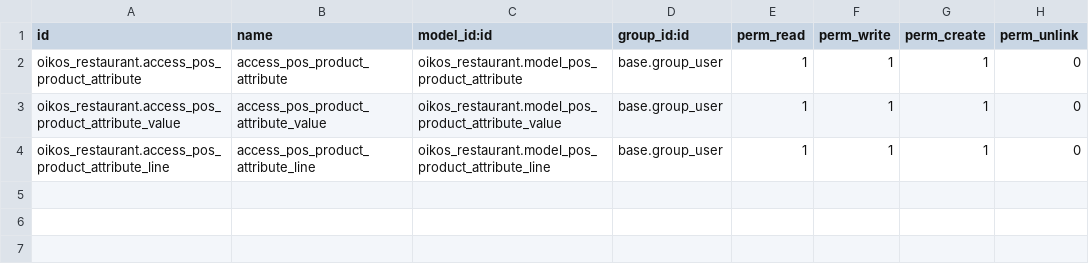
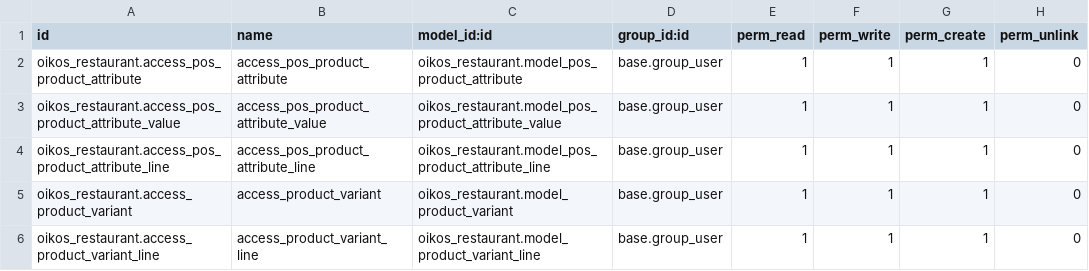
Before and after one commit to hidura/rollingtest, a CSV file: oikos_restaurant/security/ir.model.access.csv, drawn as a sheet.

```diff
--- a/oikos_restaurant/security/ir.model.access.csv
+++ b/oikos_restaurant/security/ir.model.access.csv
@@ -4 +4,3 @@ oikos_restaurant.access_pos_product_attribute_value,access_pos_product_attribute
 oikos_restaurant.access_pos_product_attribute_line,access_pos_product_attribute_line,oikos_restaurant.model_pos_product_attribute_line,base.group_user,1,1,1,0
+oikos_restaurant.access_product_variant,access_product_variant,oikos_restaurant.model_product_variant,base.group_user,1,1,1,0
+oikos_restaurant.access_product_variant_line,access_product_variant_line,oikos_restaurant.model_product_variant_line,base.group_user,1,1,1,0
```
Also changed, not shown: 4 other files.
